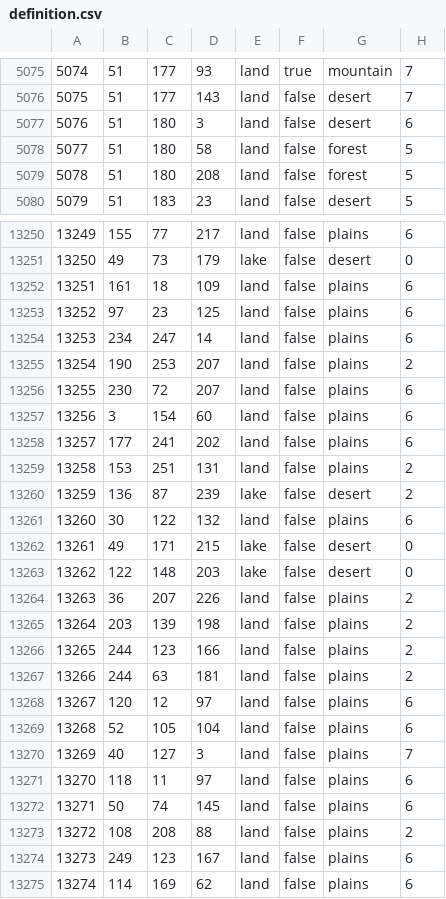
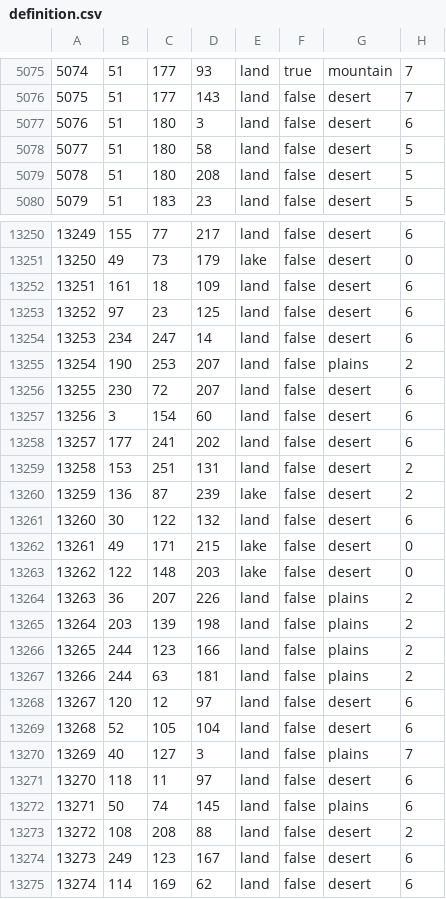
Before and after one commit to NewGrestin/PaxBritannicaRedux, a CSV file: map/definition.csv, drawn as a sheet; only a part is shown, gaps mark what is left out; the diff covers the shown part only.

```diff
--- a/map/definition.csv
+++ b/map/definition.csv
@@ -5077,4 +5077,4 @@
 5076;51;180;3;land;false;desert;6
-5077;51;180;58;land;false;forest;5
-5078;51;180;208;land;false;forest;5
+5077;51;180;58;land;false;desert;5
+5078;51;180;208;land;false;desert;5
 5079;51;183;23;land;false;desert;5
@@ -13250,13 +13250,13 @@
-13249;155;77;217;land;false;plains;6
+13249;155;77;217;land;false;desert;6
 13250;49;73;179;lake;false;desert;0
-13251;161;18;109;land;false;plains;6
-13252;97;23;125;land;false;plains;6
-13253;234;247;14;land;false;plains;6
+13251;161;18;109;land;false;desert;6
+13252;97;23;125;land;false;desert;6
+13253;234;247;14;land;false;desert;6
 13254;190;253;207;land;false;plains;2
-13255;230;72;207;land;false;plains;6
-13256;3;154;60;land;false;plains;6
-13257;177;241;202;land;false;plains;6
-13258;153;251;131;land;false;plains;2
+13255;230;72;207;land;false;desert;6
+13256;3;154;60;land;false;desert;6
+13257;177;241;202;land;false;desert;6
+13258;153;251;131;land;false;desert;2
 13259;136;87;239;lake;false;desert;2
-13260;30;122;132;land;false;plains;6
+13260;30;122;132;land;false;desert;6
 13261;49;171;215;lake;false;desert;0
@@ -13267,9 +13267,9 @@
 13266;244;63;181;land;false;plains;2
-13267;120;12;97;land;false;plains;6
-13268;52;105;104;land;false;plains;6
+13267;120;12;97;land;false;desert;6
+13268;52;105;104;land;false;desert;6
 13269;40;127;3;land;false;plains;7
-13270;118;11;97;land;false;plains;6
+13270;118;11;97;land;false;desert;6
 13271;50;74;145;land;false;plains;6
-13272;108;208;88;land;false;plains;2
-13273;249;123;167;land;false;plains;6
-13274;114;169;62;land;false;plains;6
+13272;108;208;88;land;false;desert;2
+13273;249;123;167;land;false;desert;6
+13274;114;169;62;land;false;desert;6
```
Also changed, not shown: 100 edited cells elsewhere in this file, map/adjacencies.csv, 20 other files.
